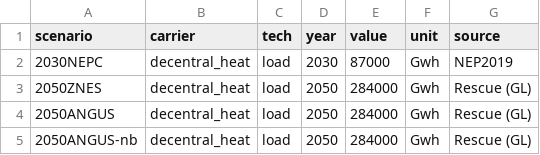
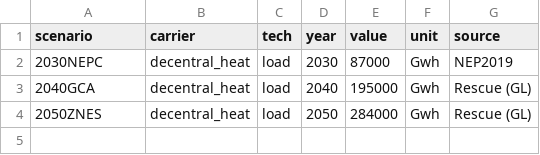
Before and after one commit to ZNES-datapackages/angus-input-data, a CSV file: capacities/german-heat-system.csv, drawn as a sheet; removed rows and columns are numbered as before the commit, all else as after; the diff names each change by its address in the sheet, - before the commit and + after, or states it on an @@ line.

Commit message:
Add 2040 heat load

```diff
--- a/capacities/german-heat-system.csv
+++ b/capacities/german-heat-system.csv
+row 3: 2040GCA | decentral_heat | load | 2040 | 195000 | Gwh | Rescue (GL)
-row 4: 2050ANGUS | decentral_heat | load | 2050 | 284000 | Gwh | Rescue (GL)
-row 5: 2050ANGUS-nb | decentral_heat | load | 2050 | 284000 | Gwh | Rescue (GL)
```
Also changed, not shown: capacities/german-electricity-system.csv.
